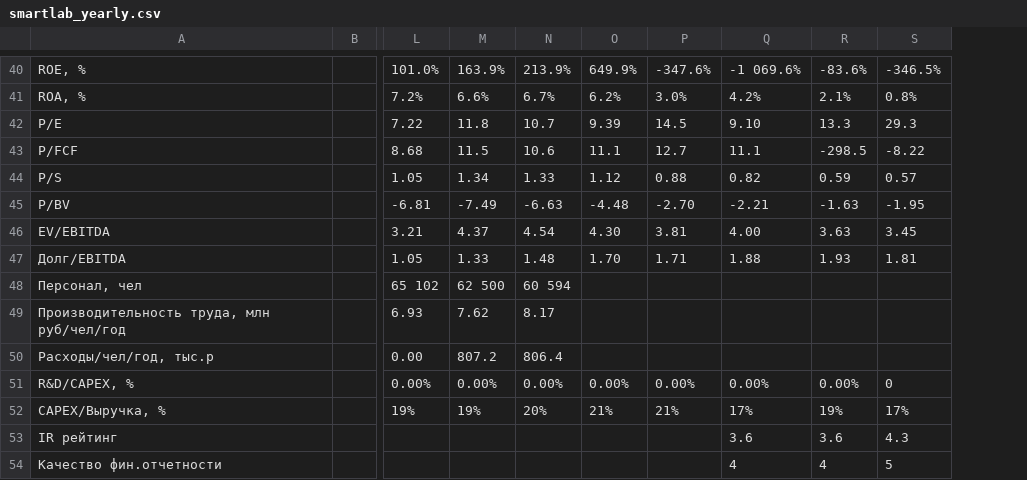
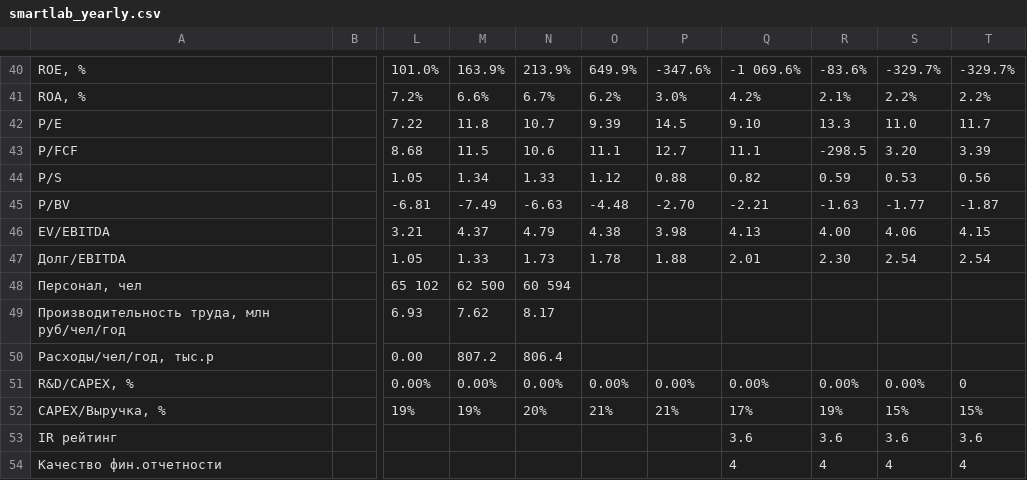
Before and after one commit to mazanur/investment-analysis, a CSV file: companies/MTSS/data/smartlab_yearly.csv, drawn as a sheet; only a part is shown, gaps mark what is left out; removed rows and columns are numbered as before the commit, all else as after; the diff covers the shown part only; the diff names each change by its address in the sheet, - before the commit and + after, or states it on an @@ line.

```diff
--- a/companies/MTSS/data/smartlab_yearly.csv
+++ b/companies/MTSS/data/smartlab_yearly.csv
-column S, rows 40-54: -346.5% | 0.8% | 29.3 | -8.22 | 0.57 | -1.95 | 3.45 | 1.81 |  |  |  | 0 | 17% | 4.3 | 5
+column S, rows 40-54: -329.7% | 2.2% | 11.0 | 3.20 | 0.53 | -1.77 | 4.06 | 2.54 |  |  |  | 0.00% | 15% | 3.6 | 4
+column T, rows 40-54: -329.7% | 2.2% | 11.7 | 3.39 | 0.56 | -1.87 | 4.15 | 2.54 |  |  |  | 0 | 15% | 3.6 | 4
-N46: 4.54
+N46: 4.79
-O46: 4.30
+O46: 4.38
-P46: 3.81
+P46: 3.98
-Q46: 4.00
+Q46: 4.13
-R46: 3.63
+R46: 4.00
-N47: 1.48
+N47: 1.73
-O47: 1.70
+O47: 1.78
-P47: 1.71
+P47: 1.88
-Q47: 1.88
+Q47: 2.01
-R47: 1.93
+R47: 2.30
```
Also changed, not shown: 20 edited cells elsewhere in this file, companies/MTSS/data/smartlab_quarterly.csv, 7 other files.
